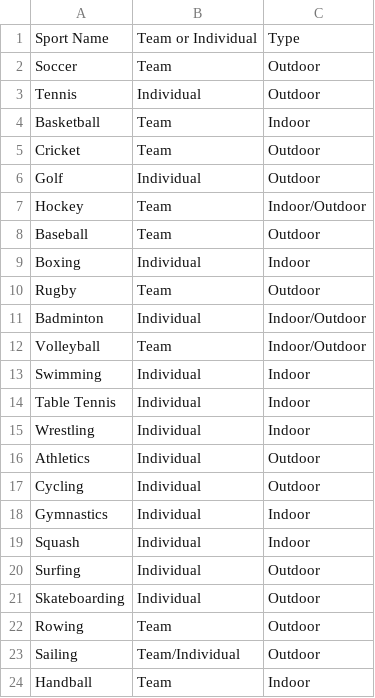
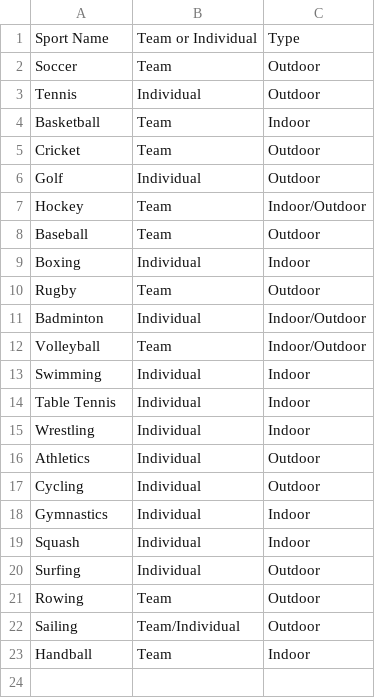
Before and after one commit to spaceandtimelabs/sxt-proof-of-sql, a CSV file: crates/proof-of-sql/examples/sports/sports.csv, drawn as a sheet; the diff names each change by its address in the sheet, - before the commit and + after, or states it on an @@ line.

Commit message:
Removed unwanted sport

```diff
--- a/crates/proof-of-sql/examples/sports/sports.csv
+++ b/crates/proof-of-sql/examples/sports/sports.csv
-row 21: Skateboarding | Individual | Outdoor
```
